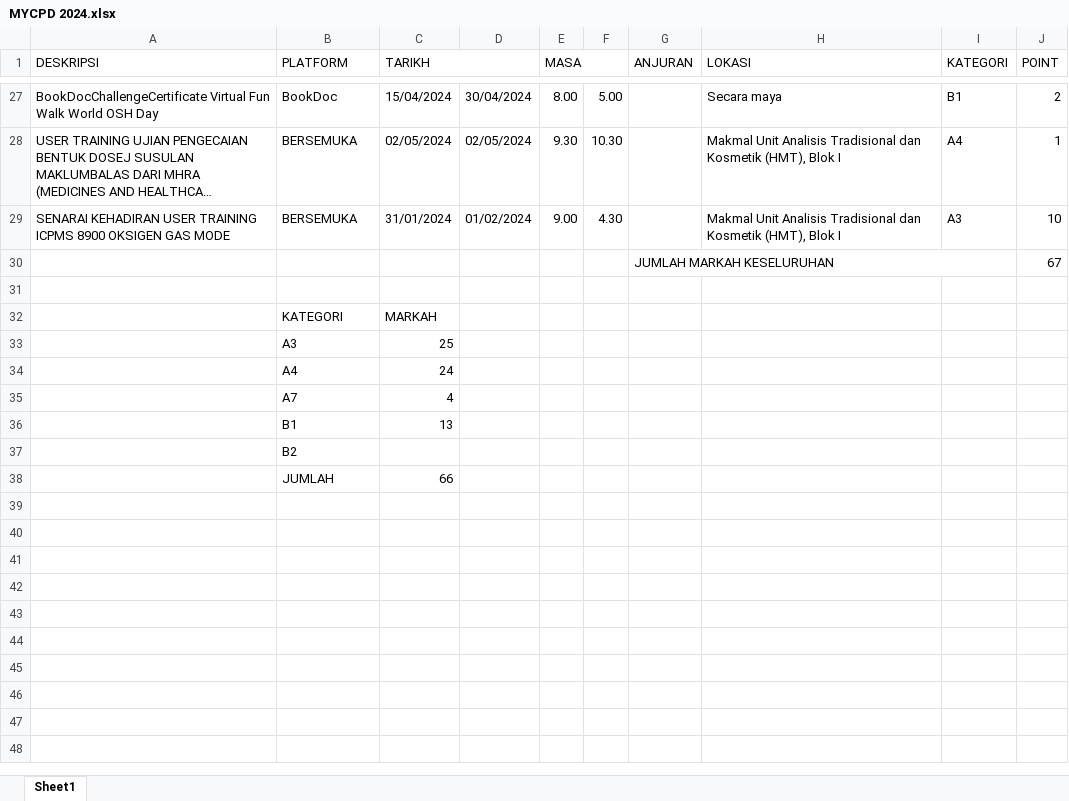
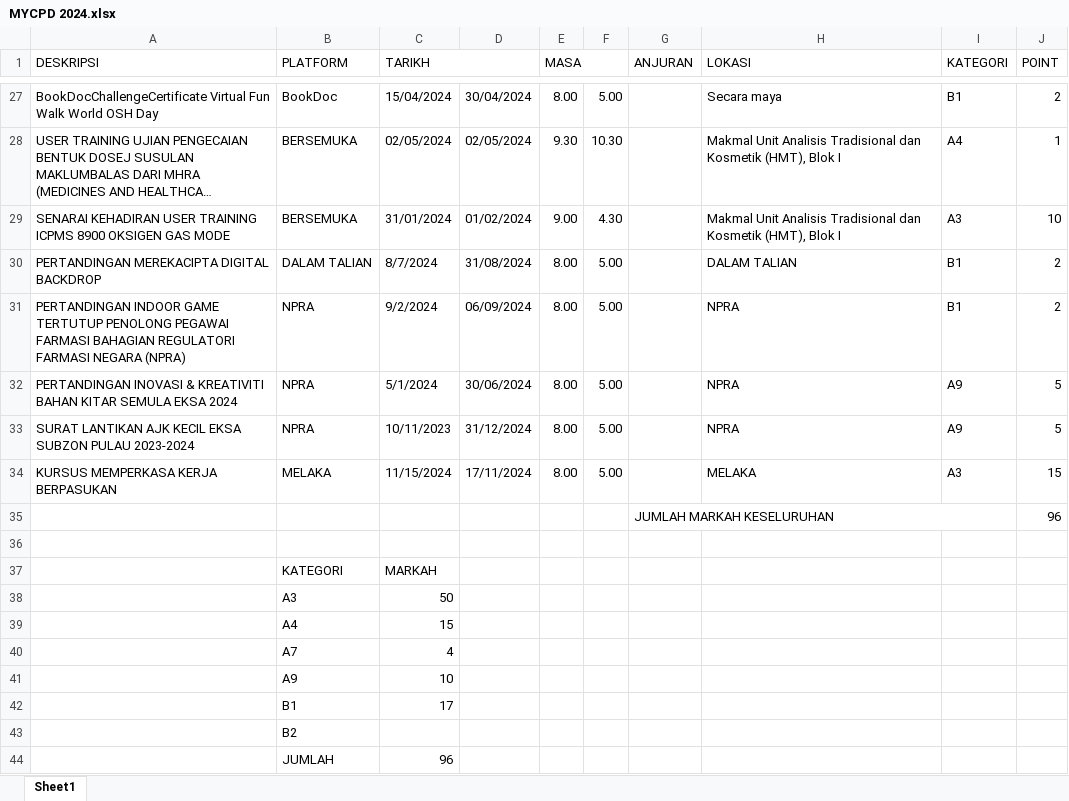
Before and after one commit to syarief02/pcoffjo, an Excel workbook: Documents/DIYANA/CPD 2024/MYCPD 2024.xlsx, sheet Sheet1, drawn as a sheet; only a part is shown, gaps mark what is left out; long unchanged cells end in …; values as stored, in another font and other column widths than the file's, no cell formats; removed rows and columns are numbered as before the commit, all else as after; the diff names each change by its address in the sheet, - before the commit and + after, or states it on an @@ line.

```diff
--- a/Documents/DIYANA/CPD 2024/MYCPD 2024.xlsx (sheet Sheet1)
+++ b/Documents/DIYANA/CPD 2024/MYCPD 2024.xlsx (sheet Sheet1)
-row 30:  |  |  |  |  |  | JUMLAH MARKAH KESELURUHAN |  |  | 67
+row 30: PERTANDINGAN MEREKACIPTA DIGITAL BACKDROP | DALAM TALIAN | 8/7/2024 | 31/08/2024 | 8.00 | 5.00 |  | DALAM TALIAN | B1 | 2
+row 31: PERTANDINGAN INDOOR GAME TERTUTUP PENOLONG PEGAWAI FARMASI BAHAGIAN REGULATORI FARMASI NEGARA (NPRA) | NPRA | 9/2/2024 | 06/09/2024 | 8.00 | 5.00 |  | NPRA | B1 | 2
+row 32: PERTANDINGAN INOVASI & KREATIVITI BAHAN KITAR SEMULA EKSA 2024 | NPRA | 5/1/2024 | 30/06/2024 | 8.00 | 5.00 |  | NPRA | A9 | 5
+row 33: SURAT LANTIKAN AJK KECIL EKSA SUBZON PULAU 2023-2024 | NPRA | 10/11/2023 | 31/12/2024 | 8.00 | 5.00 |  | NPRA | A9 | 5
+row 34: KURSUS MEMPERKASA KERJA BERPASUKAN | MELAKA | 11/15/2024 | 17/11/2024 | 8.00 | 5.00 |  | MELAKA | A3 | 15
+row 35:  |  |  |  |  |  | JUMLAH MARKAH KESELURUHAN |  |  | 96
-C38 (TARIKH): 25
+C38 (TARIKH): 50
-C39 (TARIKH): 24
+C39 (TARIKH): 15
-row 36:  | B1 | 13
+row 41:  | A9 | 10
+row 42:  | B1 | 17
-C44 (TARIKH): 66
+C44 (TARIKH): 96
```
Also changed, not shown: cell formats, 7 other files.
